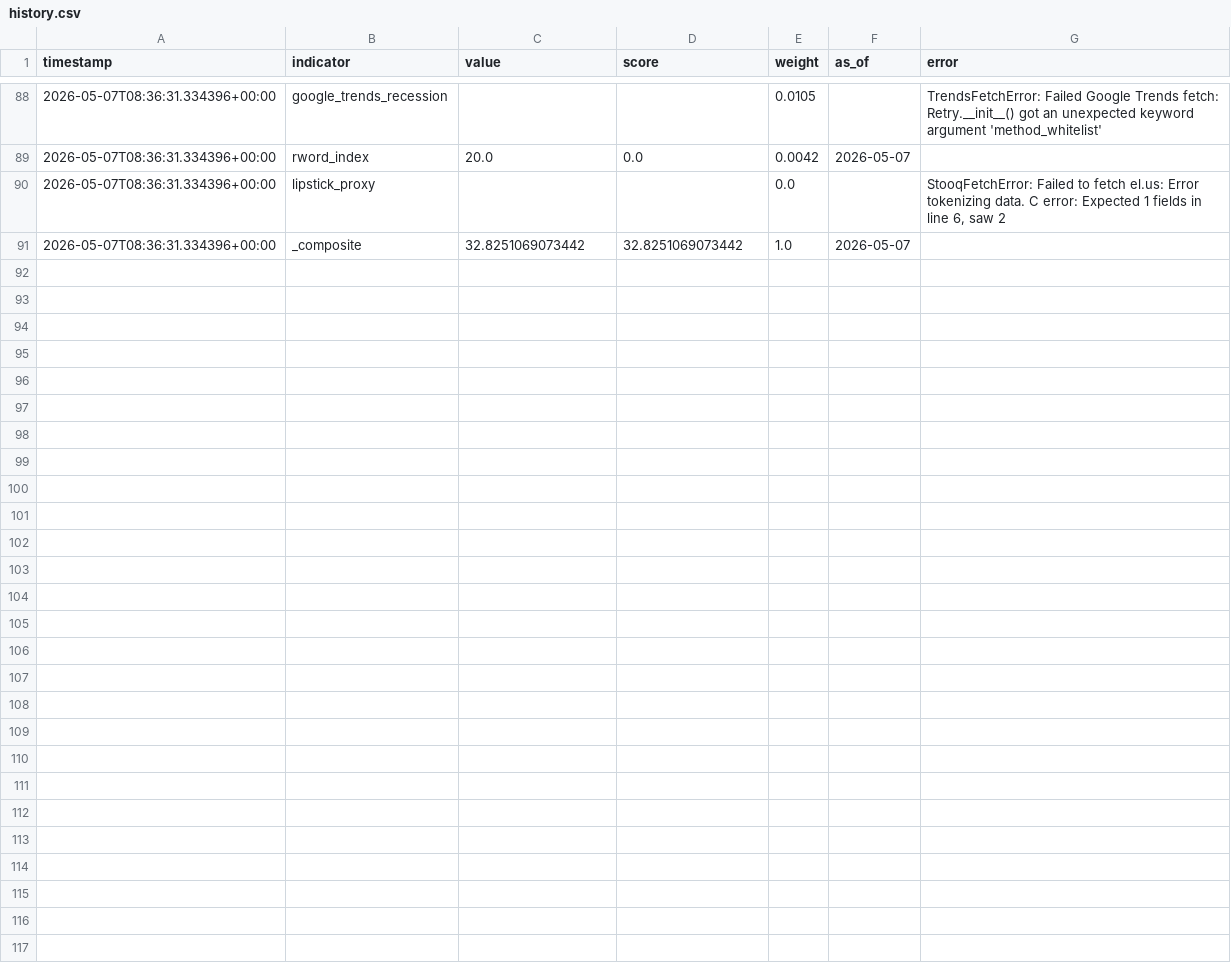
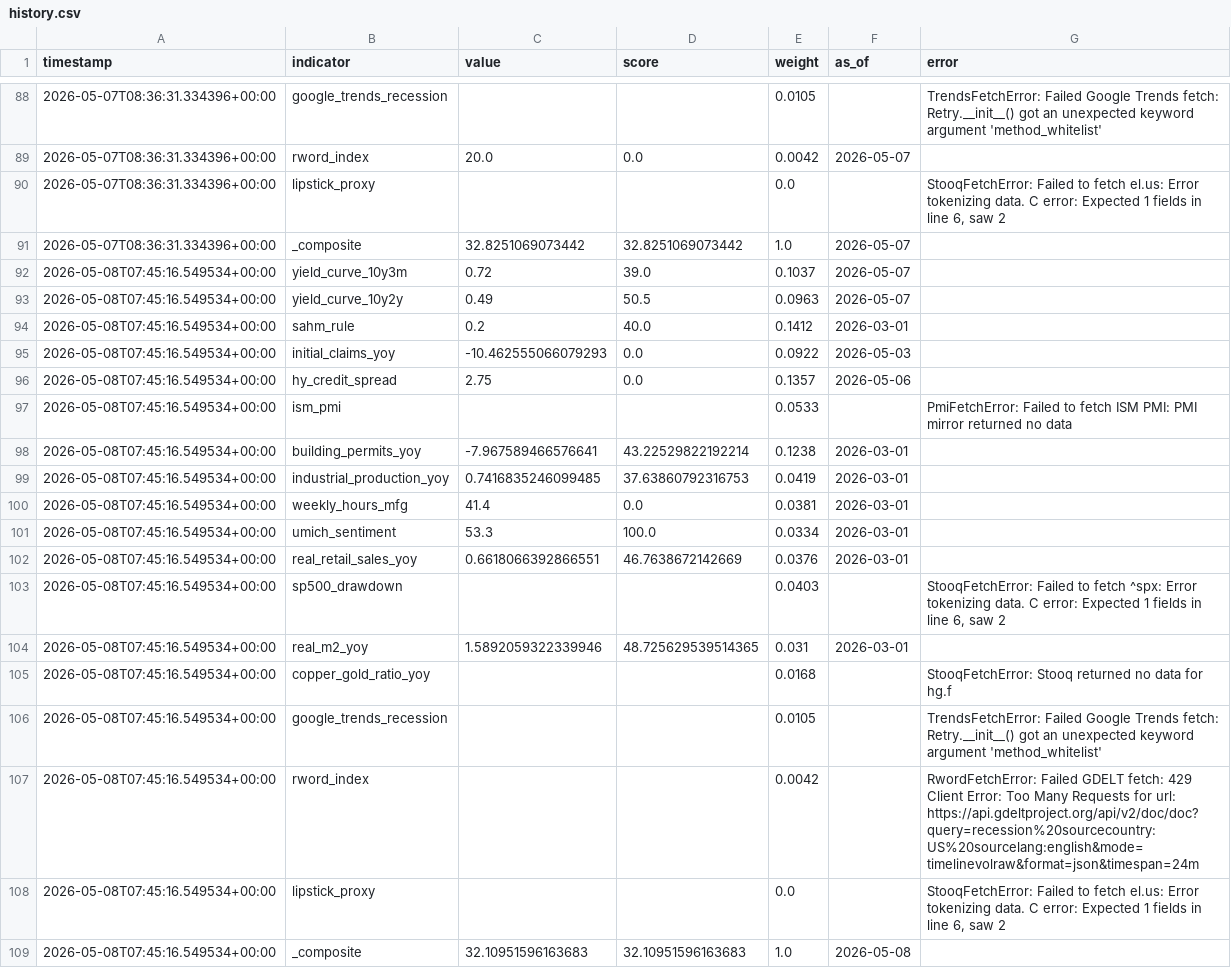
Before and after one commit to ipsitabasu/recession-indicator, a CSV file: data/history.csv, drawn as a sheet; only a part is shown, gaps mark what is left out.

Commit message:
data: daily refresh

```diff
--- a/data/history.csv
+++ b/data/history.csv
@@ -101 +101,21 @@ timestamp,indicator,value,score,weight,as_of,error
 2026-05-07T08:36:31.334396+00:00,_composite,32.8251069073442,32.8251069073442,1.0,2026-05-07,
+2026-05-08T07:45:16.549534+00:00,yield_curve_10y3m,0.72,39.0,0.1037,2026-05-07,
+2026-05-08T07:45:16.549534+00:00,yield_curve_10y2y,0.49,50.5,0.0963,2026-05-07,
+2026-05-08T07:45:16.549534+00:00,sahm_rule,0.2,40.0,0.1412,2026-03-01,
+2026-05-08T07:45:16.549534+00:00,initial_claims_yoy,-10.462555066079293,0.0,0.0922,2026-05-03,
+2026-05-08T07:45:16.549534+00:00,hy_credit_spread,2.75,0.0,0.1357,2026-05-06,
+2026-05-08T07:45:16.549534+00:00,ism_pmi,,,0.0533,,PmiFetchError: Failed to fetch ISM PMI: PMI mirror returned no data
+2026-05-08T07:45:16.549534+00:00,building_permits_yoy,-7.967589466576641,43.22529822192214,0.1238,2026-03-01,
+2026-05-08T07:45:16.549534+00:00,industrial_production_yoy,0.7416835246099485,37.63860792316753,0.0419,2026-03-01,
+2026-05-08T07:45:16.549534+00:00,weekly_hours_mfg,41.4,0.0,0.0381,2026-03-01,
+2026-05-08T07:45:16.549534+00:00,umich_sentiment,53.3,100.0,0.0334,2026-03-01,
+2026-05-08T07:45:16.549534+00:00,real_retail_sales_yoy,0.6618066392866551,46.7638672142669,0.0376,2026-03-01,
+2026-05-08T07:45:16.549534+00:00,sp500_drawdown,,,0.0403,,"StooqFetchError: Failed to fetch ^spx: Error tokenizing data. C error: Expected 1 fields in line 6, saw 2
+"
+2026-05-08T07:45:16.549534+00:00,real_m2_yoy,1.5892059322339946,48.725629539514365,0.031,2026-03-01,
+2026-05-08T07:45:16.549534+00:00,copper_gold_ratio_yoy,,,0.0168,,StooqFetchError: Stooq returned no data for hg.f
+2026-05-08T07:45:16.549534+00:00,google_trends_recession,,,0.0105,,TrendsFetchError: Failed Google Trends fetch: Retry.__init__() got an unexpected keyword argument 'method_whitelist'
+2026-05-08T07:45:16.549534+00:00,rword_index,,,0.0042,,RwordFetchError: Failed GDELT fetch: 429 Client Error: Too Many Requests for url: https://api.gdeltproject.org/api/v2/doc/doc?query=recession%20sourcecountry:US%20sourcelang:english&mode=timelinevolraw&format=json&timespan=24m
+2026-05-08T07:45:16.549534+00:00,lipstick_proxy,,,0.0,,"StooqFetchError: Failed to fetch el.us: Error tokenizing data. C error: Expected 1 fields in line 6, saw 2
+"
+2026-05-08T07:45:16.549534+00:00,_composite,32.10951596163683,32.10951596163683,1.0,2026-05-08,
```
Also changed, not shown: 1 other file.
